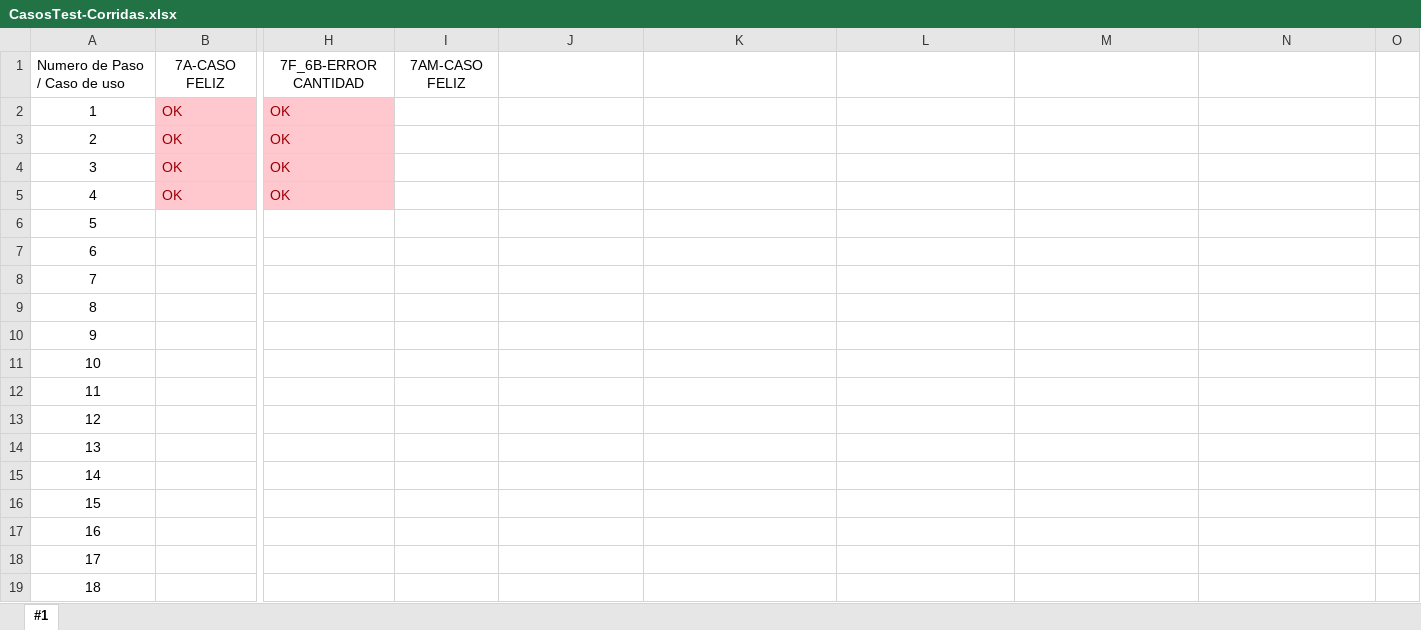
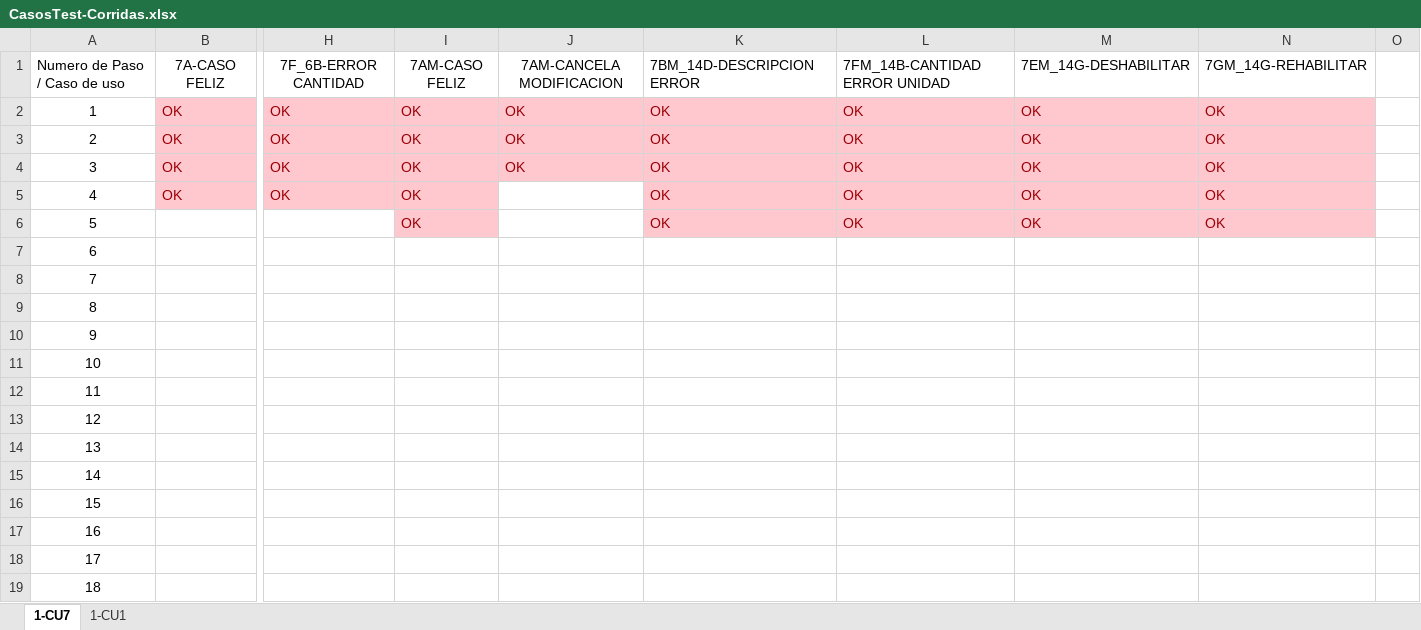
Before and after one commit to elelouch/MissTortas-Bakery, an Excel workbook: IngSoftware/propuesta/CasosDeTests/CasosTest-Corridas.xlsx, sheet 1-CU7, drawn as a sheet; only a part is shown, gaps mark what is left out; values as stored, in another font and other column widths than the file's, no borders; conditional formats not drawn; the diff names each change by its address in the sheet, - before the commit and + after, or states it on an @@ line.

```diff
--- a/IngSoftware/propuesta/CasosDeTests/CasosTest-Corridas.xlsx (sheet 1-CU7)
+++ b/IngSoftware/propuesta/CasosDeTests/CasosTest-Corridas.xlsx (sheet 1-CU7)
-sheet tab: #1
+sheet tab: 1-CU7
+sheet tab: 1-CU1
-J1: (empty)
+J1: 7AM-CANCELA MODIFICACION
-K1: (empty)
+K1: 7BM_14D-DESCRIPCION ERROR
-L1: (empty)
+L1: 7FM_14B-CANTIDAD ERROR UNIDAD
-M1: (empty)
+M1: 7EM_14G-DESHABILITAR
-N1: (empty)
+N1: 7GM_14G-REHABILITAR
-I2:I6: (empty)
+I2:I6: OK
-I2:N4 fill: none
+I2:N4 fill: #FFC7CE
-J2:J4: (empty)
+J2:J4: OK
-K2:K6: (empty)
+K2:K6: OK
-L2:L6: (empty)
+L2:L6: OK
-M2:M6: (empty)
+M2:M6: OK
-N2:N6: (empty)
+N2:N6: OK
-I5:I6 fill: none
+I5:I6 fill: #FFC7CE
-K5:N6 fill: none
+K5:N6 fill: #FFC7CE
```
Also changed, not shown: IngSoftware/propuesta/CasosDeTests/CasosTest-Gestionar Producto.xlsx, 2 other files.
